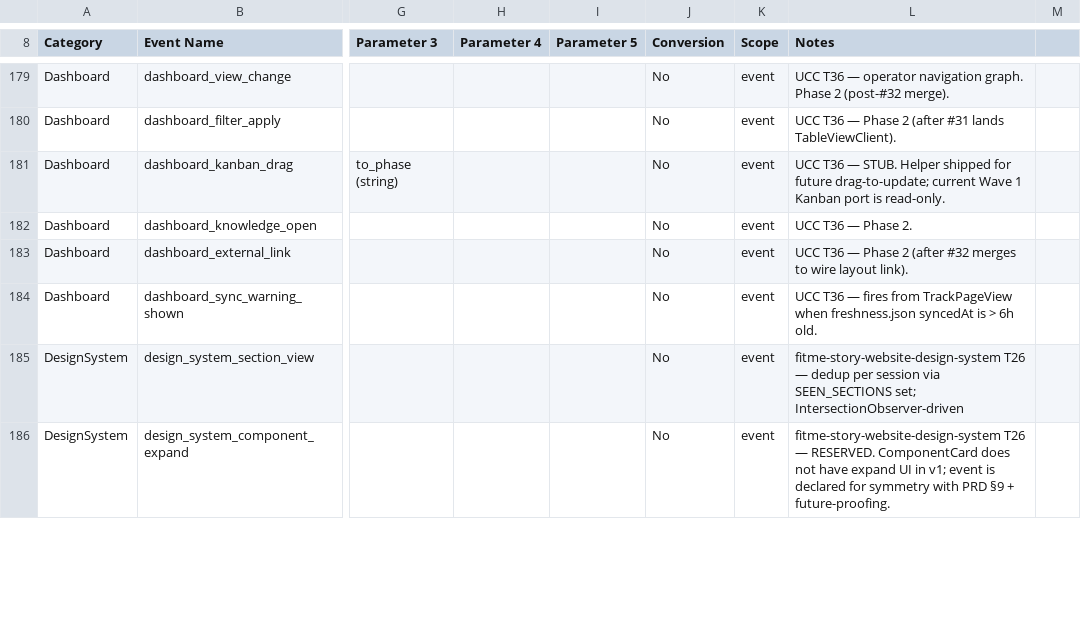
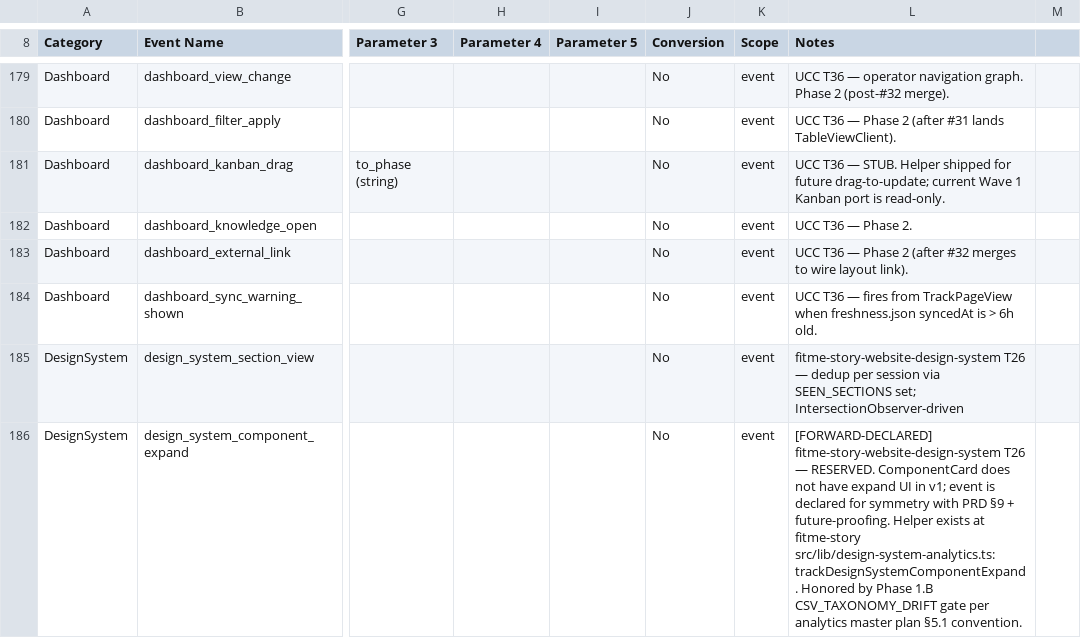
Before and after one commit to Regevba/FitTracker2, a CSV file: docs/product/analytics-taxonomy.csv, drawn as a sheet; only a part is shown, gaps mark what is left out; the diff covers the shown part only; the diff names each change by its address in the sheet, - before the commit and + after, or states it on an @@ line.

```diff
--- a/docs/product/analytics-taxonomy.csv
+++ b/docs/product/analytics-taxonomy.csv
-L186 (Notes): fitme-story-website-design-system T26 — RESERVED. ComponentCard does not have expand UI in v1; event is declared for symmetry with PRD §9 + future-proofing.
+L186 (Notes): [FORWARD-DECLARED] fitme-story-website-design-system T26 — RESERVED. ComponentCard does not have expand UI in v1; event is declared for symmetry with PRD §9 + future-proofing. Helper exists at fitme-story src/lib/design-system-analytics.ts:trackDesignSystemComponentExpand. Honored by Phase 1.B CSV_TAXONOMY_DRIFT gate per analytics master plan §5.1 convention.
```
Also changed, not shown: 1 edited cell elsewhere in this file, 3 other files.
